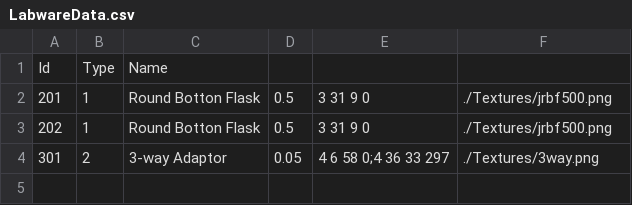
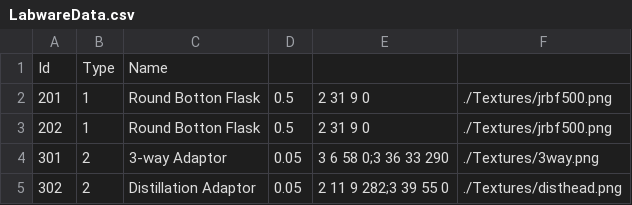
Before and after one commit to filip256/chemgine, a CSV file: Chemgine/Data/LabwareData.csv, drawn as a sheet.

```diff
--- a/Chemgine/Data/LabwareData.csv
+++ b/Chemgine/Data/LabwareData.csv
@@ -1,4 +1,5 @@
 Id,Type,Name,,
-201,1,Round Botton Flask,0.5,3 31 9 0,./Textures/jrbf500.png
-202,1,Round Botton Flask,0.5,3 31 9 0,./Textures/jrbf500.png
-301,2,3-way Adaptor, 0.05,4 6 58 0;4 36 33 297,./Textures/3way.png
+201,1,Round Botton Flask,0.5,2 31 9 0,./Textures/jrbf500.png
+202,1,Round Botton Flask,0.5,2 31 9 0,./Textures/jrbf500.png
+301,2,3-way Adaptor, 0.05,3 6 58 0;3 36 33 290,./Textures/3way.png
+302,2,Distillation Adaptor, 0.05,2 11 9 282;3 39 55 0,./Textures/disthead.png
```
Also changed, not shown: 21 other files.
